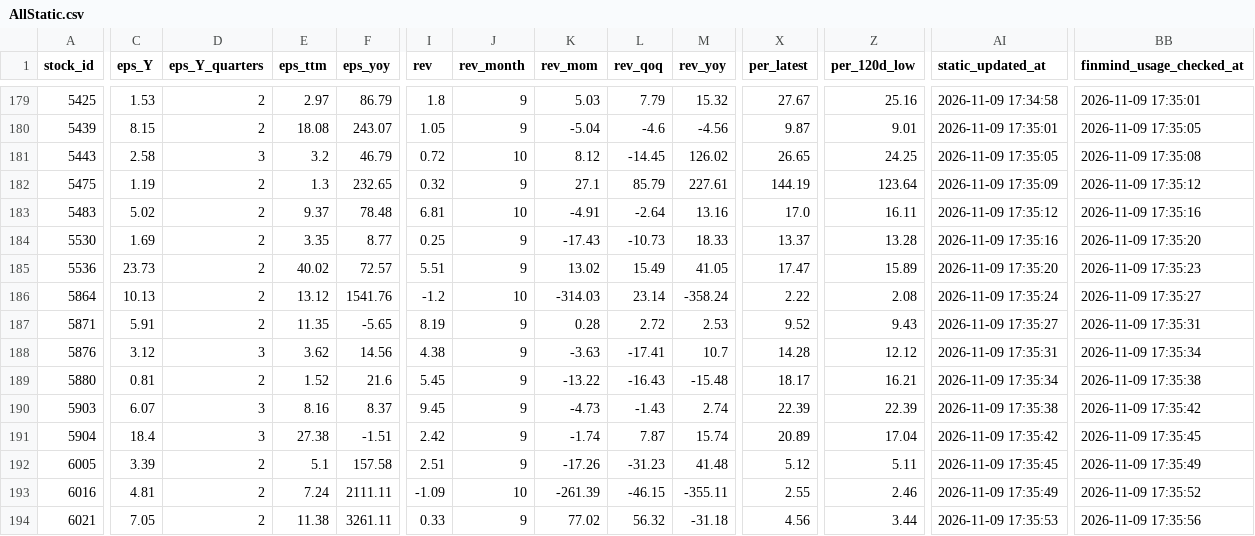
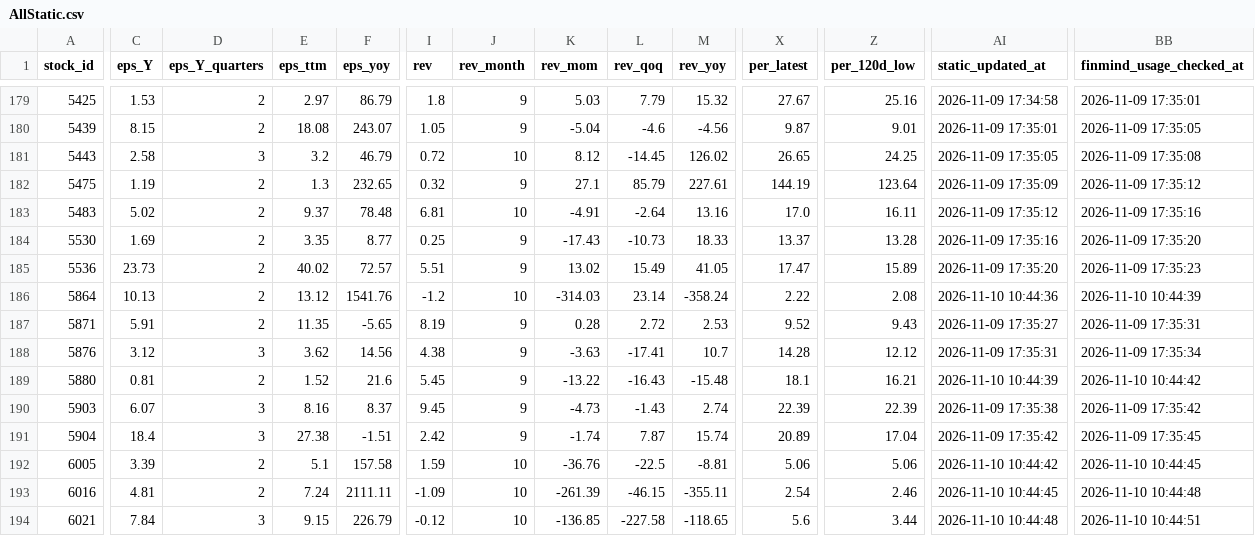
Before and after one commit to ONicole0101/Gold, a CSV file: AllStatic.csv, drawn as a sheet; only a part is shown, gaps mark what is left out; the diff covers the shown part only; the diff names each change by its address in the sheet, - before the commit and + after, or states it on an @@ line.

```diff
--- a/AllStatic.csv
+++ b/AllStatic.csv
-AI186 (static_updated_at): 2026-11-09 17:35:24
+AI186 (static_updated_at): 2026-11-10 10:44:36
-BB186 (finmind_usage_checked_at): 2026-11-09 17:35:27
+BB186 (finmind_usage_checked_at): 2026-11-10 10:44:39
-X189 (per_latest): 18.17
+X189 (per_latest): 18.1
-AI189 (static_updated_at): 2026-11-09 17:35:34
+AI189 (static_updated_at): 2026-11-10 10:44:39
-BB189 (finmind_usage_checked_at): 2026-11-09 17:35:38
+BB189 (finmind_usage_checked_at): 2026-11-10 10:44:42
-I192 (rev): 2.51
+I192 (rev): 1.59
-J192 (rev_month): 9
+J192 (rev_month): 10
-K192 (rev_mom): -17.26
+K192 (rev_mom): -36.76
-L192 (rev_qoq): -31.23
+L192 (rev_qoq): -22.5
-M192 (rev_yoy): 41.48
+M192 (rev_yoy): -8.81
-X192 (per_latest): 5.12
+X192 (per_latest): 5.06
-Z192 (per_120d_low): 5.11
+Z192 (per_120d_low): 5.06
-AI192 (static_updated_at): 2026-11-09 17:35:45
+AI192 (static_updated_at): 2026-11-10 10:44:42
-BB192 (finmind_usage_checked_at): 2026-11-09 17:35:49
+BB192 (finmind_usage_checked_at): 2026-11-10 10:44:45
-X193 (per_latest): 2.55
+X193 (per_latest): 2.54
-AI193 (static_updated_at): 2026-11-09 17:35:49
+AI193 (static_updated_at): 2026-11-10 10:44:45
-BB193 (finmind_usage_checked_at): 2026-11-09 17:35:52
+BB193 (finmind_usage_checked_at): 2026-11-10 10:44:48
-C194 (eps_Y): 7.05
+C194 (eps_Y): 7.84
-D194 (eps_Y_quarters): 2
+D194 (eps_Y_quarters): 3
-E194 (eps_ttm): 11.38
+E194 (eps_ttm): 9.15
-F194 (eps_yoy): 3261.11
+F194 (eps_yoy): 226.79
-I194 (rev): 0.33
+I194 (rev): -0.12
-J194 (rev_month): 9
+J194 (rev_month): 10
-K194 (rev_mom): 77.02
+K194 (rev_mom): -136.85
-L194 (rev_qoq): 56.32
+L194 (rev_qoq): -227.58
-M194 (rev_yoy): -31.18
+M194 (rev_yoy): -118.65
-X194 (per_latest): 4.56
+X194 (per_latest): 5.6
-AI194 (static_updated_at): 2026-11-09 17:35:53
+AI194 (static_updated_at): 2026-11-10 10:44:48
-BB194 (finmind_usage_checked_at): 2026-11-09 17:35:56
+BB194 (finmind_usage_checked_at): 2026-11-10 10:44:51
```
Also changed, not shown: 112 edited cells elsewhere in this file, AllStatic_Valuation.csv.
